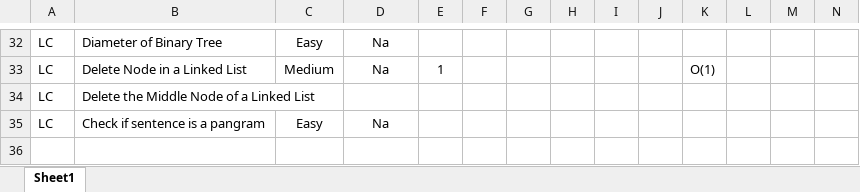
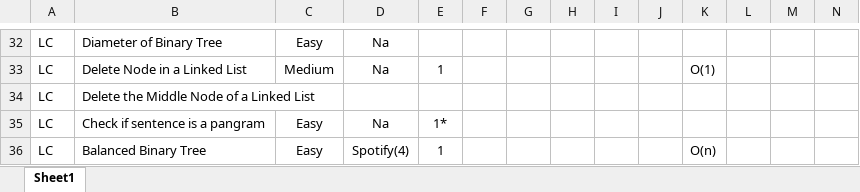
Before and after one commit to samwpr/Leetcode, an Excel workbook: Leetcode Tracker.xlsx, sheet Sheet1, drawn as a sheet; only a part is shown, gaps mark what is left out; values as stored, in another font and other column widths than the file's, no borders; table styles not drawn; the diff names each change by its address in the sheet, - before the commit and + after, or states it on an @@ line.

```diff
--- a/Leetcode Tracker.xlsx (sheet Sheet1)
+++ b/Leetcode Tracker.xlsx (sheet Sheet1)
-E35: (empty)
+E35: 1*
+row 36: LC | Balanced Binary Tree | Easy | Spotify(4) | 1 |  |  |  |  |  | O(n)
```
Also changed, not shown: 1 other file.
